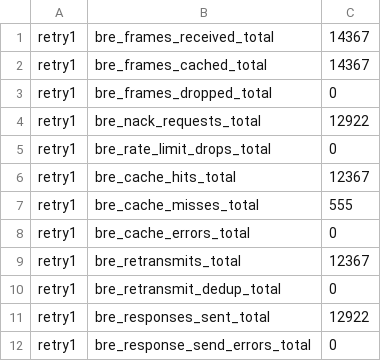
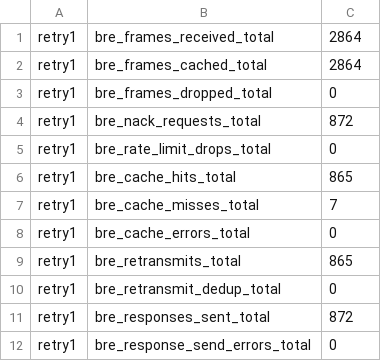
Before and after one commit to lightwebinc/bitcoin-multicast-test, a TSV file: scenarios/10-single-endpoint-ack/retry.after.tsv, drawn as a sheet.

```diff
--- a/scenarios/10-single-endpoint-ack/retry.after.tsv
+++ b/scenarios/10-single-endpoint-ack/retry.after.tsv
@@ -1,12 +1,12 @@
-retry1	bre_frames_received_total	14367
-retry1	bre_frames_cached_total	14367
+retry1	bre_frames_received_total	2864
+retry1	bre_frames_cached_total	2864
 retry1	bre_frames_dropped_total	0
-retry1	bre_nack_requests_total	12922
+retry1	bre_nack_requests_total	872
 retry1	bre_rate_limit_drops_total	0
-retry1	bre_cache_hits_total	12367
-retry1	bre_cache_misses_total	555
+retry1	bre_cache_hits_total	865
+retry1	bre_cache_misses_total	7
 retry1	bre_cache_errors_total	0
-retry1	bre_retransmits_total	12367
+retry1	bre_retransmits_total	865
 retry1	bre_retransmit_dedup_total	0
-retry1	bre_responses_sent_total	12922
+retry1	bre_responses_sent_total	872
 retry1	bre_response_send_errors_total	0
```
Also changed, not shown: scenarios/10-single-endpoint-ack/metrics.after.tsv, scenarios/10-single-endpoint-ack/metrics.before.tsv, 3 other files.
